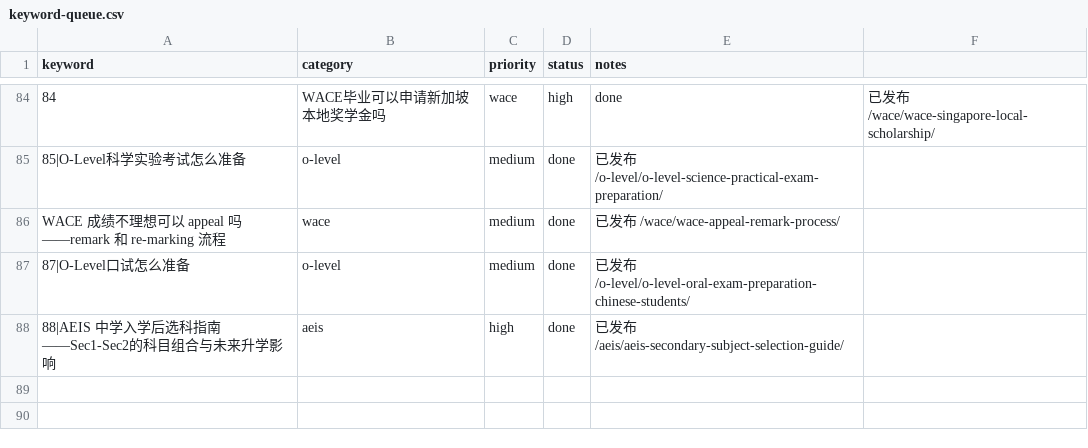
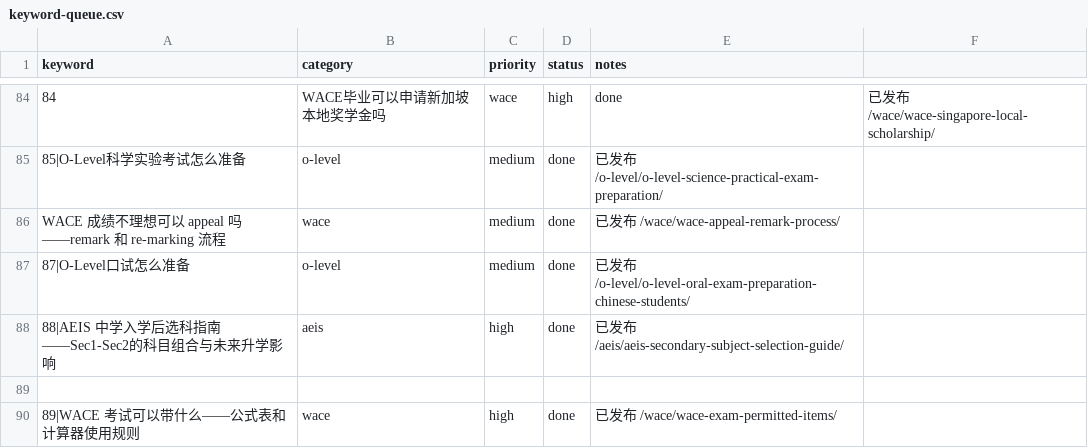
Before and after one commit to wysin808-dot/seda-website, a CSV file: content/keyword-queue.csv, drawn as a sheet; only a part is shown, gaps mark what is left out.

Commit message:
content: WACE 考试能带什么进考场——公式表与计算器规则、禁带物品完整清单（6表+2图占位+7FAQ+10内链）

```diff
--- a/content/keyword-queue.csv
+++ b/content/keyword-queue.csv
@@ -88 +88,3 @@ WACE 成绩不理想可以 appeal 吗——remark 和 re-marking 流程,wace,med
 88|AEIS 中学入学后选科指南——Sec1-Sec2的科目组合与未来升学影响,aeis,high,done,已发布 /aeis/aeis-secondary-subject-selection-guide/
+
+89|WACE 考试可以带什么——公式表和计算器使用规则,wace,high,done,已发布 /wace/wace-exam-permitted-items/
```
Also changed, not shown: 1 other file.
